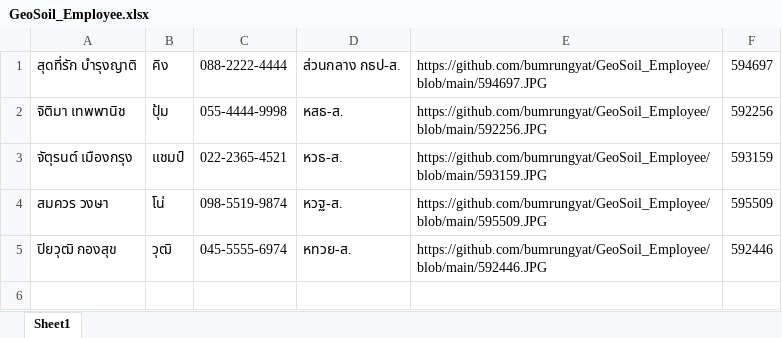
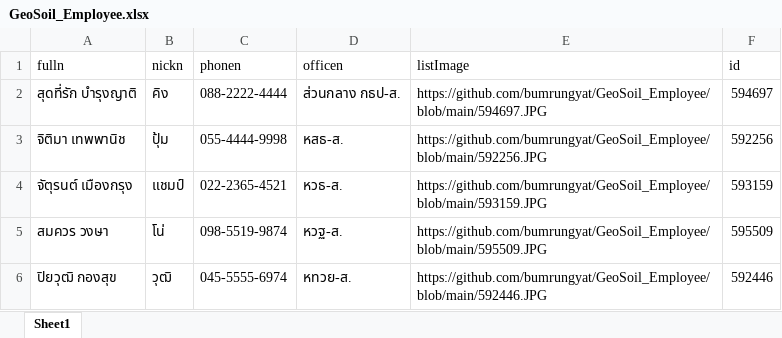
Before and after one commit to bumrungyat/GeoSoil_Employee, an Excel workbook: GeoSoil_Employee.xlsx, sheet Sheet1, drawn as a sheet; values as stored, in another font and other column widths than the file's, no borders; the diff names each change by its address in the sheet, - before the commit and + after, or states it on an @@ line.

Commit message:
Add files via upload

```diff
--- a/GeoSoil_Employee.xlsx (sheet Sheet1)
+++ b/GeoSoil_Employee.xlsx (sheet Sheet1)
+row 1: fulln | nickn | phonen | officen | listImage | id
```
